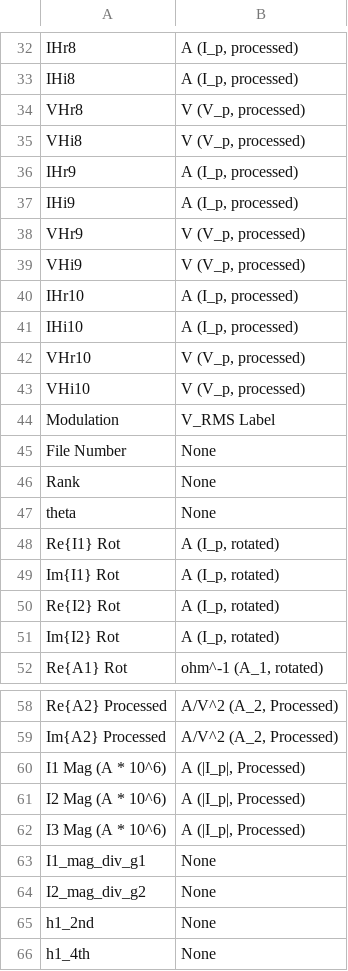
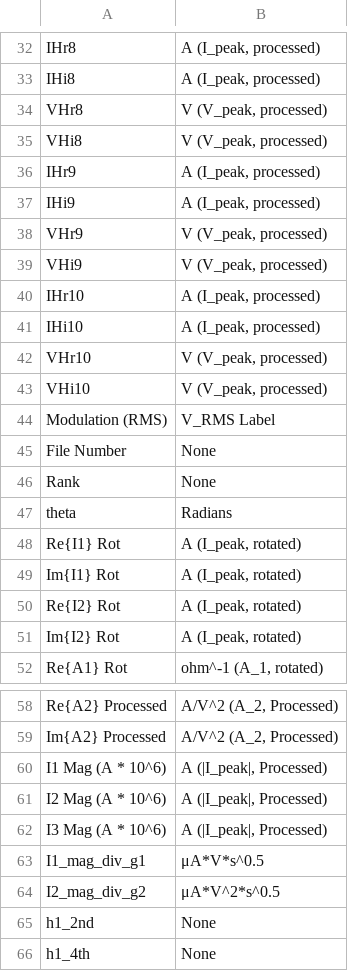
Before and after one commit to lauren8040/NLEIS-Ferri-Ferrocyanide-Modelling, a CSV file: jupyter/ProcessedData/preprocessed_data_final_units.csv, drawn as a sheet; only a part is shown, gaps mark what is left out; the diff covers the shown part only; the diff names each change by its address in the sheet, - before the commit and + after, or states it on an @@ line.

Commit message:
updated figures and sympy notebook with the new peak voltage text labels

```diff
--- a/jupyter/ProcessedData/preprocessed_data_final_units.csv
+++ b/jupyter/ProcessedData/preprocessed_data_final_units.csv
-B32:B33: A (I_p, processed)
+B32:B33: A (I_peak, processed)
-B34:B35: V (V_p, processed)
+B34:B35: V (V_peak, processed)
-B36:B37: A (I_p, processed)
+B36:B37: A (I_peak, processed)
-B38:B39: V (V_p, processed)
+B38:B39: V (V_peak, processed)
-B40:B41: A (I_p, processed)
+B40:B41: A (I_peak, processed)
-B42:B43: V (V_p, processed)
+B42:B43: V (V_peak, processed)
-A44: Modulation
+A44: Modulation (RMS)
-B47: None
+B47: Radians
-B48:B51: A (I_p, rotated)
+B48:B51: A (I_peak, rotated)
-B60:B62: A (|I_p|, Processed)
+B60:B62: A (|I_peak|, Processed)
-B63: None
+B63: μA*V*s^0.5
-B64: None
+B64: μA*V^2*s^0.5
```
Also changed, not shown: 28 edited cells elsewhere in this file, jupyter/ProcessedData/preprocessed_data_final.csv, jupyter/ProcessedData/unprocessed_data_modFactor.csv, 16 other files.
